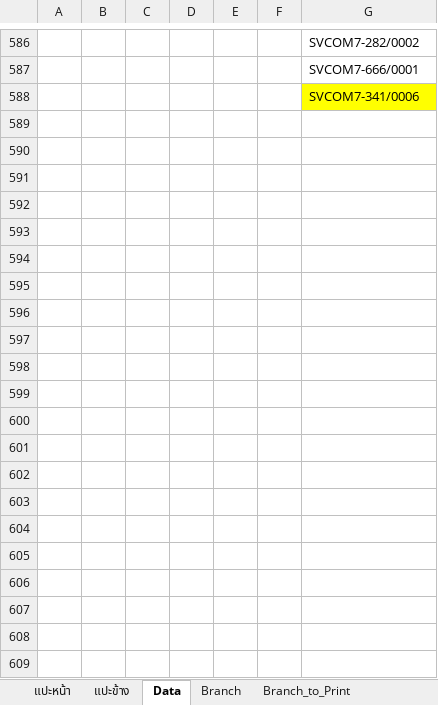
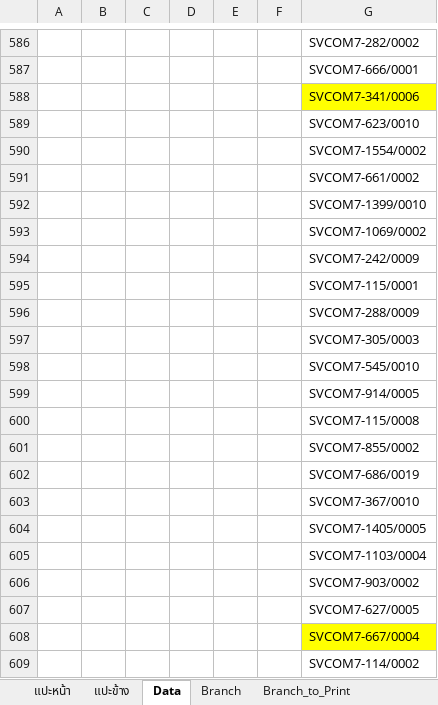
Before and after one commit to famasf1/my-work-python-script, an Excel workbook: Print Barcode (dev)/temp/barcode_newprint_backup.xlsx, sheet Data, drawn as a sheet; only a part is shown, gaps mark what is left out; values as stored, in another font and other column widths than the file's, no borders; conditional formats not drawn; the diff covers the shown part only; the diff names each change by its address in the sheet, - before the commit and + after, or states it on an @@ line.

```diff
--- a/Print Barcode (dev)/temp/barcode_newprint_backup.xlsx (sheet Data)
+++ b/Print Barcode (dev)/temp/barcode_newprint_backup.xlsx (sheet Data)
+row 589:  |  |  |  |  |  | SVCOM7-623/0010
+row 590:  |  |  |  |  |  | SVCOM7-1554/0002
+row 591:  |  |  |  |  |  | SVCOM7-661/0002
+row 592:  |  |  |  |  |  | SVCOM7-1399/0010
+row 593:  |  |  |  |  |  | SVCOM7-1069/0002
+row 594:  |  |  |  |  |  | SVCOM7-242/0009
+row 595:  |  |  |  |  |  | SVCOM7-115/0001
+row 596:  |  |  |  |  |  | SVCOM7-288/0009
+row 597:  |  |  |  |  |  | SVCOM7-305/0003
+row 598:  |  |  |  |  |  | SVCOM7-545/0010
+row 599:  |  |  |  |  |  | SVCOM7-914/0005
+row 600:  |  |  |  |  |  | SVCOM7-115/0008
+row 601:  |  |  |  |  |  | SVCOM7-855/0002
+row 602:  |  |  |  |  |  | SVCOM7-686/0019
+row 603:  |  |  |  |  |  | SVCOM7-367/0010
+row 604:  |  |  |  |  |  | SVCOM7-1405/0005
+row 605:  |  |  |  |  |  | SVCOM7-1103/0004
+row 606:  |  |  |  |  |  | SVCOM7-903/0002
+row 607:  |  |  |  |  |  | SVCOM7-627/0005
+row 608:  |  |  |  |  |  | SVCOM7-667/0004
+row 609:  |  |  |  |  |  | SVCOM7-114/0002
```
Also changed, not shown: 17 added rows, 17 removed rows and 8 edited cells elsewhere in this sheet, formulas that keep their value, Print Barcode (dev)/temp/barcode_newprint.xlsx, 3 other files.
